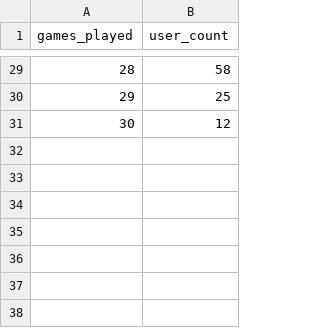
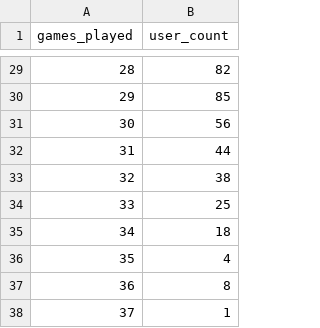
Before and after one commit to riyab-maker/tpd-games-dashboard, a CSV file: data/repeatability_data.csv, drawn as a sheet; only a part is shown, gaps mark what is left out; addresses are those after the commit; the diff covers the shown part only; the diff names each change by its address in the sheet, - before the commit and + after, or states it on an @@ line.

```diff
--- a/data/repeatability_data.csv
+++ b/data/repeatability_data.csv
-B29 (user_count): 58
+B29 (user_count): 82
+row 30: 29 | 85
+row 31: 30 | 56
+row 32: 31 | 44
+row 33: 32 | 38
@@ column A (games_played) renumbered between rows 34 and 35 @@
-B35 (user_count): 12
+B35 (user_count): 18
+row 36: 35 | 4
+row 37: 36 | 8
+row 38: 37 | 1
```
Also changed, not shown: 27 edited cells elsewhere in this file, data/game_conversion_numbers.csv, data/summary_data.csv, 1 other file.
